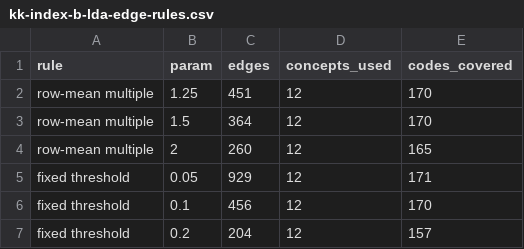
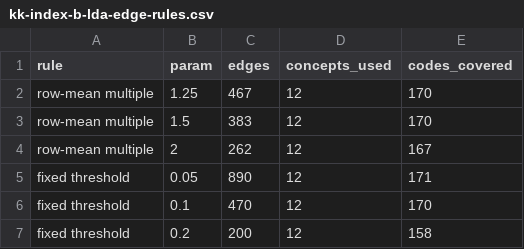
Before and after one commit to olizardo/definitions-of-culture-two-mode, a CSV file: data/kk-index-b-lda-edge-rules.csv, drawn as a sheet.

```diff
--- a/data/kk-index-b-lda-edge-rules.csv
+++ b/data/kk-index-b-lda-edge-rules.csv
@@ -1,7 +1,7 @@
 "rule","param","edges","concepts_used","codes_covered"
-"row-mean multiple",1.25,451,12,170
-"row-mean multiple",1.5,364,12,170
-"row-mean multiple",2,260,12,165
-"fixed threshold",0.05,929,12,171
-"fixed threshold",0.1,456,12,170
-"fixed threshold",0.2,204,12,157
+"row-mean multiple",1.25,467,12,170
+"row-mean multiple",1.5,383,12,170
+"row-mean multiple",2,262,12,167
+"fixed threshold",0.05,890,12,171
+"fixed threshold",0.1,470,12,170
+"fixed threshold",0.2,200,12,158
```
Also changed, not shown: data/kk-index-b-lda-code-theta.csv, data/kk-index-b-lda-group-ari.csv, 35 other files.
